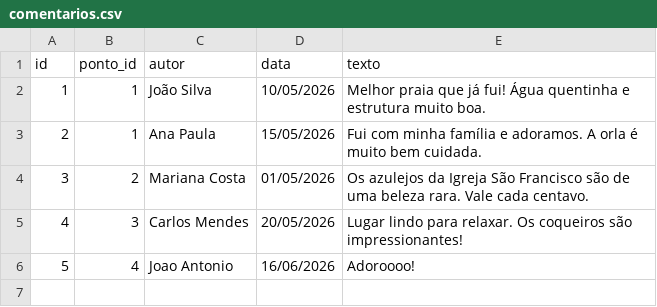
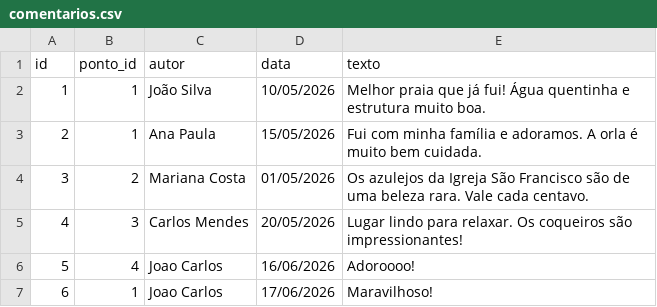
Before and after one commit to jmanoeldev/Vem-pra-Jampa, a CSV file: data/comentarios.csv, drawn as a sheet.

```diff
--- a/data/comentarios.csv
+++ b/data/comentarios.csv
@@ -5,2 +5,3 @@ id,ponto_id,autor,data,texto
 4,3,Carlos Mendes,20/05/2026,Lugar lindo para relaxar. Os coqueiros são impressionantes!
-5,4,Joao Antonio,16/06/2026,Adoroooo!
+5,4,Joao Carlos,16/06/2026,Adoroooo!
+6,1,Joao Carlos,17/06/2026,Maravilhoso!
```
Also changed, not shown: data/usuarios.csv, 2 other files.
